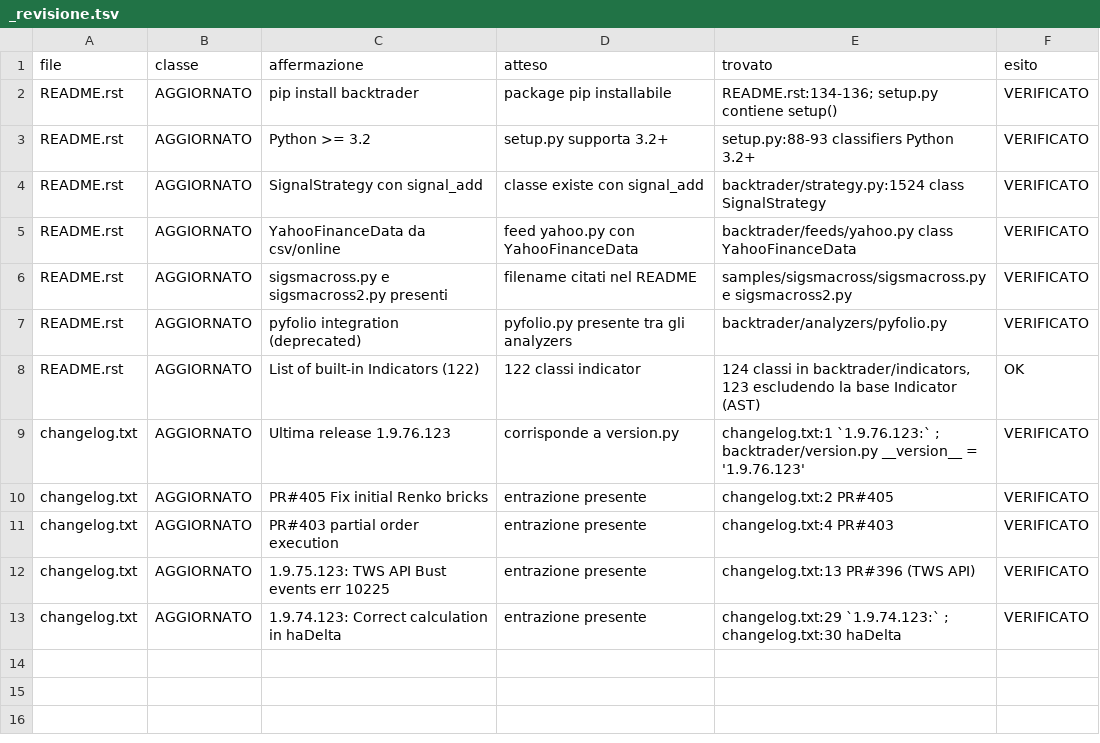
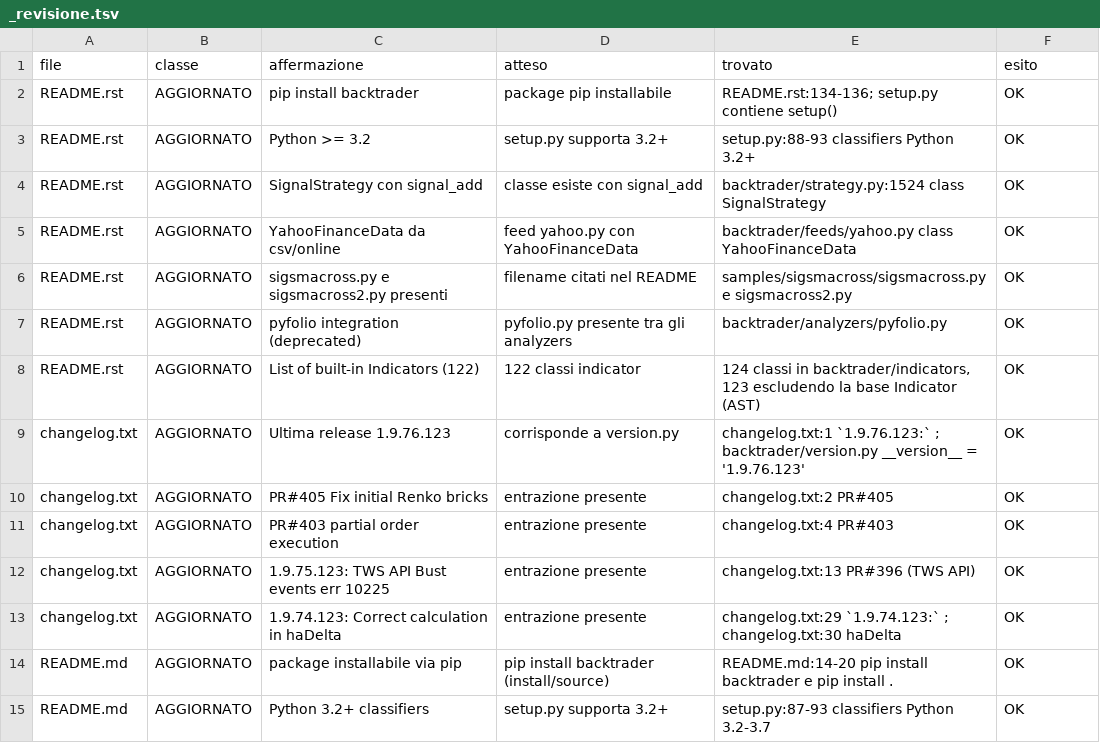
Before and after one commit to obi2kenobi/backtrader, a TSV file: docs/_revisione.tsv, drawn as a sheet; only a part is shown; the diff covers the shown part only.

```diff
--- a/docs/_revisione.tsv
+++ b/docs/_revisione.tsv
@@ -1,13 +1,15 @@
 file	classe	affermazione	atteso	trovato	esito
-README.rst	AGGIORNATO	pip install backtrader	package pip installabile	README.rst:134-136; setup.py contiene setup()	VERIFICATO
-README.rst	AGGIORNATO	Python >= 3.2	setup.py supporta 3.2+	setup.py:88-93 classifiers Python 3.2+	VERIFICATO
-README.rst	AGGIORNATO	SignalStrategy con signal_add	classe existe con signal_add	backtrader/strategy.py:1524 class SignalStrategy	VERIFICATO
-README.rst	AGGIORNATO	YahooFinanceData da csv/online	feed yahoo.py con YahooFinanceData	backtrader/feeds/yahoo.py class YahooFinanceData	VERIFICATO
-README.rst	AGGIORNATO	sigsmacross.py e sigsmacross2.py presenti	filename citati nel README	samples/sigsmacross/sigsmacross.py e sigsmacross2.py	VERIFICATO
-README.rst	AGGIORNATO	pyfolio integration (deprecated)	pyfolio.py presente tra gli analyzers	backtrader/analyzers/pyfolio.py	VERIFICATO
+README.rst	AGGIORNATO	pip install backtrader	package pip installabile	README.rst:134-136; setup.py contiene setup()	OK
+README.rst	AGGIORNATO	Python >= 3.2	setup.py supporta 3.2+	setup.py:88-93 classifiers Python 3.2+	OK
+README.rst	AGGIORNATO	SignalStrategy con signal_add	classe esiste con signal_add	backtrader/strategy.py:1524 class SignalStrategy	OK
+README.rst	AGGIORNATO	YahooFinanceData da csv/online	feed yahoo.py con YahooFinanceData	backtrader/feeds/yahoo.py class YahooFinanceData	OK
+README.rst	AGGIORNATO	sigsmacross.py e sigsmacross2.py presenti	filename citati nel README	samples/sigsmacross/sigsmacross.py e sigsmacross2.py	OK
+README.rst	AGGIORNATO	pyfolio integration (deprecated)	pyfolio.py presente tra gli analyzers	backtrader/analyzers/pyfolio.py	OK
 README.rst	AGGIORNATO	List of built-in Indicators (122)	122 classi indicator	124 classi in backtrader/indicators, 123 escludendo la base Indicator (AST)	OK
-changelog.txt	AGGIORNATO	Ultima release 1.9.76.123	corrisponde a version.py	changelog.txt:1 `1.9.76.123:` ; backtrader/version.py __version__ = '1.9.76.123'	VERIFICATO
-changelog.txt	AGGIORNATO	PR#405 Fix initial Renko bricks	entrazione presente	changelog.txt:2 PR#405	VERIFICATO
-changelog.txt	AGGIORNATO	PR#403 partial order execution	entrazione presente	changelog.txt:4 PR#403	VERIFICATO
-changelog.txt	AGGIORNATO	1.9.75.123: TWS API Bust events err 10225	entrazione presente	changelog.txt:13 PR#396 (TWS API)	VERIFICATO
-changelog.txt	AGGIORNATO	1.9.74.123: Correct calculation in haDelta	entrazione presente	changelog.txt:29 `1.9.74.123:` ; changelog.txt:30 haDelta	VERIFICATO
+changelog.txt	AGGIORNATO	Ultima release 1.9.76.123	corrisponde a version.py	changelog.txt:1 `1.9.76.123:` ; backtrader/version.py __version__ = '1.9.76.123'	OK
+changelog.txt	AGGIORNATO	PR#405 Fix initial Renko bricks	entrazione presente	changelog.txt:2 PR#405	OK
+changelog.txt	AGGIORNATO	PR#403 partial order execution	entrazione presente	changelog.txt:4 PR#403	OK
+changelog.txt	AGGIORNATO	1.9.75.123: TWS API Bust events err 10225	entrazione presente	changelog.txt:13 PR#396 (TWS API)	OK
+changelog.txt	AGGIORNATO	1.9.74.123: Correct calculation in haDelta	entrazione presente	changelog.txt:29 `1.9.74.123:` ; changelog.txt:30 haDelta	OK
+README.md	AGGIORNATO	package installabile via pip	pip install backtrader (install/source)	README.md:14-20 pip install backtrader e pip install .	OK
+README.md	AGGIORNATO	Python 3.2+ classifiers	setup.py supporta 3.2+	setup.py:87-93 classifiers Python 3.2-3.7	OK
```
Also changed, not shown: 13 added rows elsewhere in this file, 3 other files.
